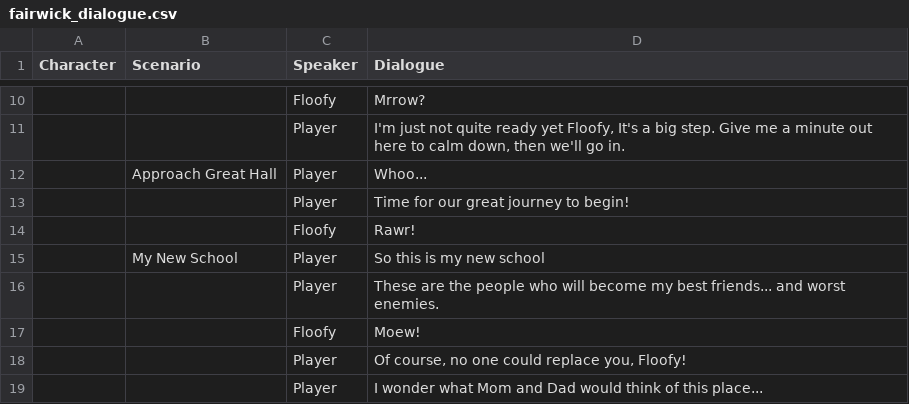
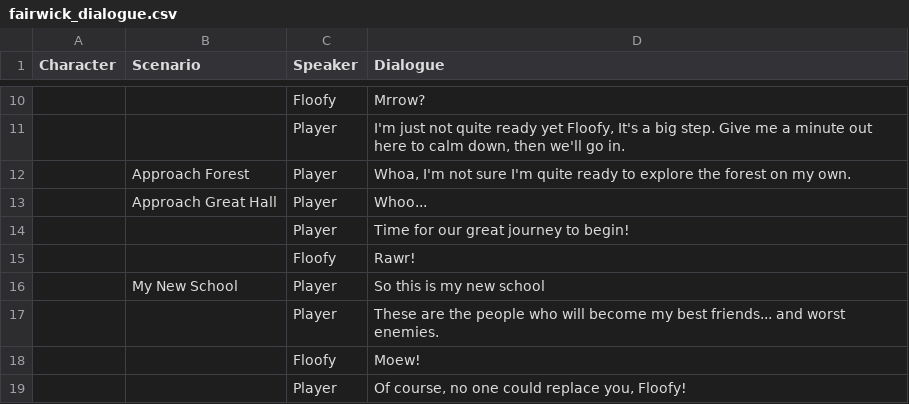
Before and after one commit to ElbowRoom8/Witchy-Game, a CSV file: datafiles/fairwick_dialogue.csv, drawn as a sheet; only a part is shown, gaps mark what is left out; the shorter side is filled out with more unchanged rows; the diff names each change by its address in the sheet, - before the commit and + after, or states it on an @@ line.

Commit message:
began hardcoding dialogue (press L)

```diff
--- a/datafiles/fairwick_dialogue.csv
+++ b/datafiles/fairwick_dialogue.csv
+row 12:  | Approach Forest | Player | Whoa, I'm not sure I'm quite ready to explore the forest on my own.
```
Also changed, not shown: 24 other files.
